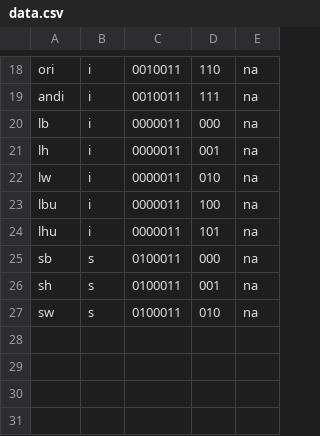
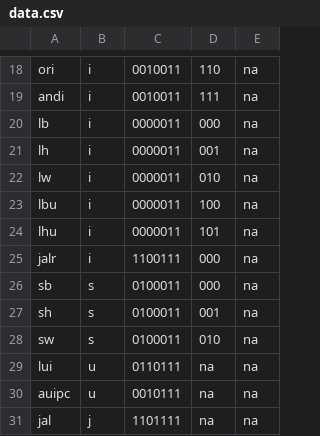
Before and after one commit to daniyalm97/abra, a CSV file: data.csv, drawn as a sheet; only a part is shown, gaps mark what is left out; the diff names each change by its address in the sheet, - before the commit and + after, or states it on an @@ line.

```diff
--- a/data.csv
+++ b/data.csv
+row 25: jalr | i | 1100111 | 000 | na
+row 29: lui | u | 0110111 | na | na
+row 30: auipc | u | 0010111 | na | na
+row 31: jal | j | 1101111 | na | na
```
Also changed, not shown: 4 other files.
